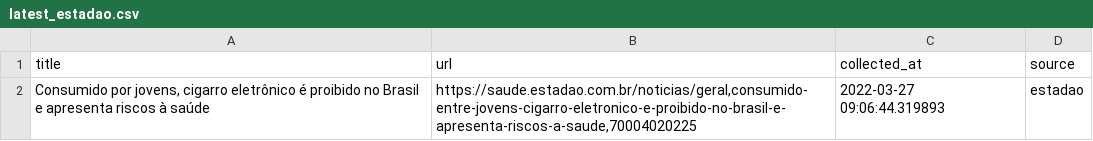
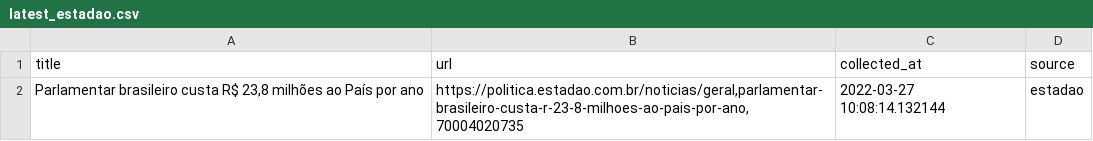
Before and after one commit to leodiegues/lidebot, a CSV file: data/latest_estadao.csv, drawn as a sheet.

```diff
--- a/data/latest_estadao.csv
+++ b/data/latest_estadao.csv
@@ -1,2 +1,2 @@
 title,url,collected_at,source
-"Consumido por jovens, cigarro eletrônico é proibido no Brasil e apresenta riscos à saúde","https://saude.estadao.com.br/noticias/geral,consumido-entre-jovens-cigarro-eletronico-e-proibido-no-brasil-e-apresenta-riscos-a-saude,70004020225",2022-03-27 09:06:44.319893,estadao
+"Parlamentar brasileiro custa R$ 23,8 milhões ao País por ano","https://politica.estadao.com.br/noticias/geral,parlamentar-brasileiro-custa-r-23-8-milhoes-ao-pais-por-ano,70004020735",2022-03-27 10:08:14.132144,estadao
```
Also changed, not shown: data/latest_folha.csv, data/latest_g1.csv, 4 other files.
